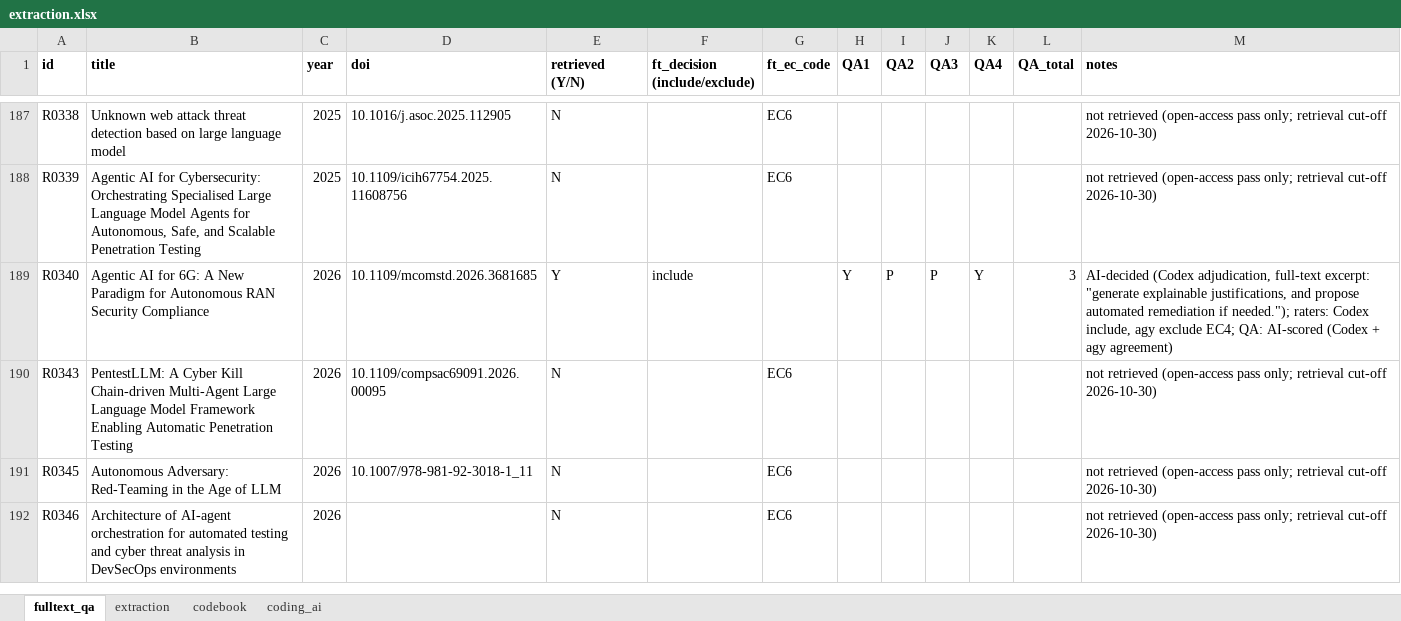
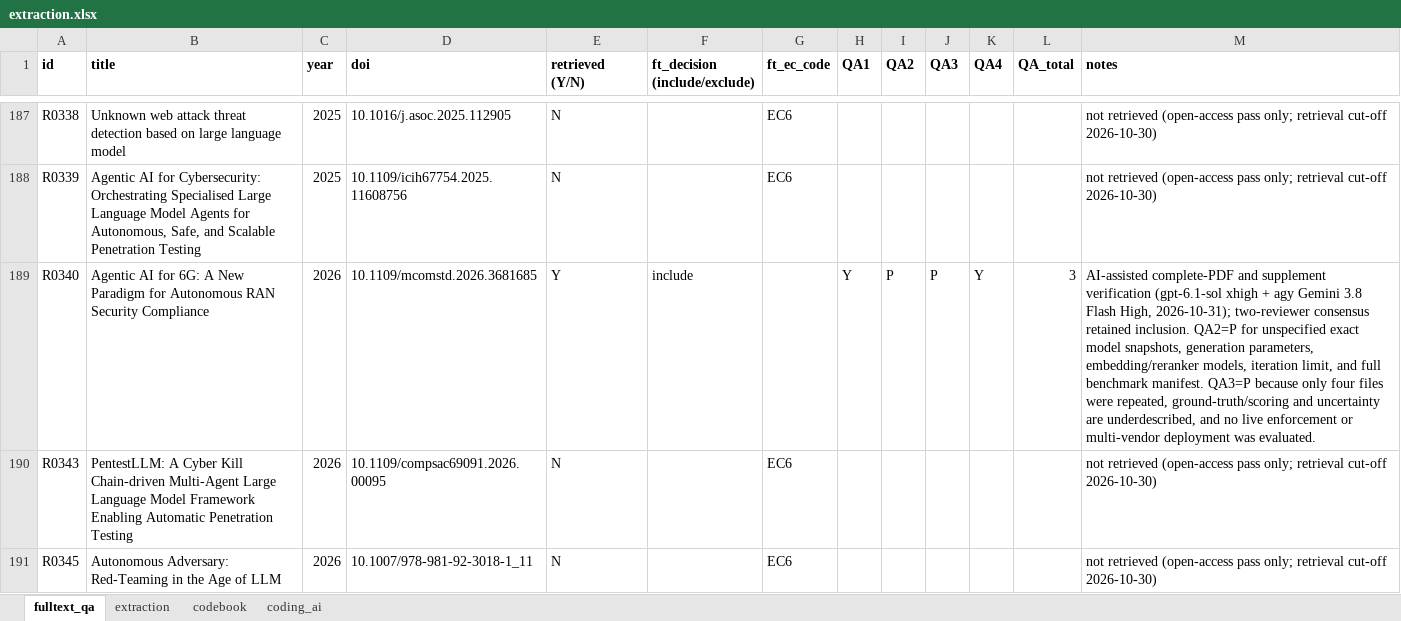
Before and after one commit to RAKamel/SLR, an Excel workbook: data/extraction/extraction.xlsx, sheet fulltext_qa, drawn as a sheet; only a part is shown, gaps mark what is left out; the shorter side is filled out with more unchanged rows; values as stored, in another font and other column widths than the file's, no borders; the diff names each change by its address in the sheet, - before the commit and + after, or states it on an @@ line.

```diff
--- a/data/extraction/extraction.xlsx (sheet fulltext_qa)
+++ b/data/extraction/extraction.xlsx (sheet fulltext_qa)
-M189 (notes): AI-decided (Codex adjudication, full-text excerpt: "generate explainable justifications, and propose automated remediation if needed."); raters: Codex include, agy exclude EC4; QA: AI-scored (Codex + agy agreement)
+M189 (notes): AI-assisted complete-PDF and supplement verification (gpt-6.1-sol xhigh + agy Gemini 3.8 Flash High, 2026-10-31); two-reviewer consensus retained inclusion. QA2=P for unspecified exact model snapshots, generation parameters, embedding/reranker models, iteration limit, and full benchmark manifest. QA3=P because only four files were repeated, ground-truth/scoring and uncertainty are underdescribed, and no live enforcement or multi-vendor deployment was evaluated.
```
Also changed, not shown: sheet coding_ai, sheet extraction, 4 other files.
